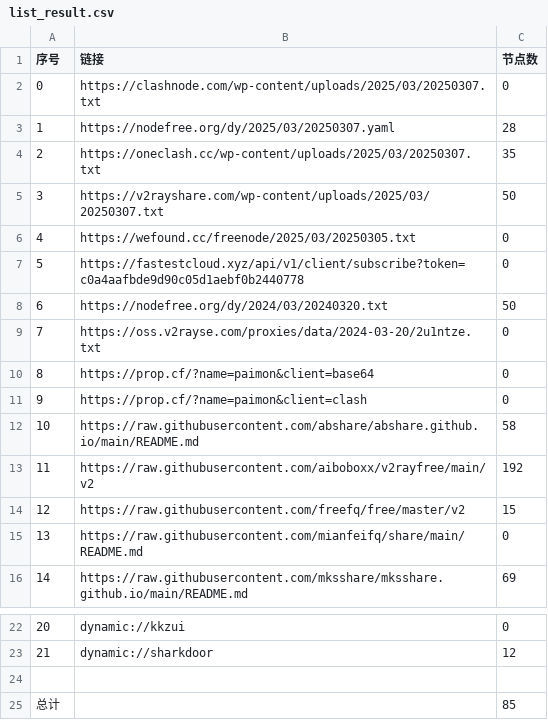
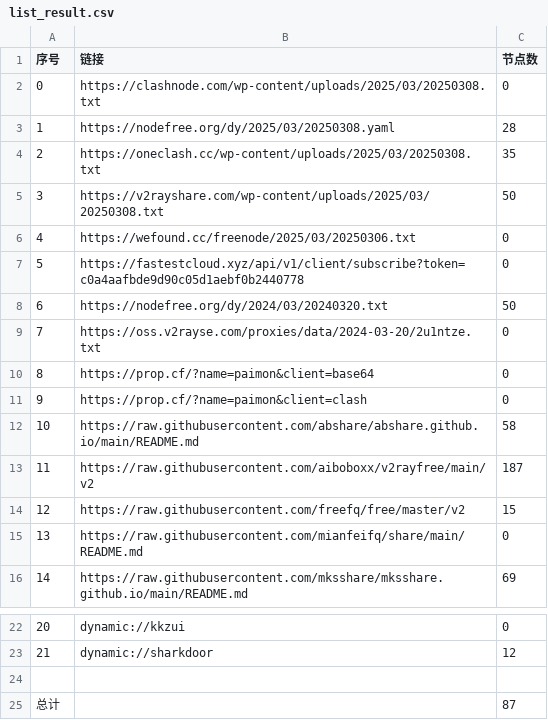
Before and after one commit to zbo5255/AutoMergePublicNodes, a CSV file: list_result.csv, drawn as a sheet; only a part is shown, gaps mark what is left out.

```diff
--- a/list_result.csv
+++ b/list_result.csv
@@ -1,7 +1,7 @@
 序号,链接,节点数
-0,https://clashnode.com/wp-content/uploads/2025/03/20250307.txt,0
-1,https://nodefree.org/dy/2025/03/20250307.yaml,28
-2,https://oneclash.cc/wp-content/uploads/2025/03/20250307.txt,35
-3,https://v2rayshare.com/wp-content/uploads/2025/03/20250307.txt,50
-4,https://wefound.cc/freenode/2025/03/20250305.txt,0
+0,https://clashnode.com/wp-content/uploads/2025/03/20250308.txt,0
+1,https://nodefree.org/dy/2025/03/20250308.yaml,28
+2,https://oneclash.cc/wp-content/uploads/2025/03/20250308.txt,35
+3,https://v2rayshare.com/wp-content/uploads/2025/03/20250308.txt,50
+4,https://wefound.cc/freenode/2025/03/20250306.txt,0
 5,https://fastestcloud.xyz/api/v1/client/subscribe?token=c0a4aafbde9d90c05d1aebf0b2440778,0
@@ -12,3 +12,3 @@
 10,https://raw.githubusercontent.com/abshare/abshare.github.io/main/README.md,58
-11,https://raw.githubusercontent.com/aiboboxx/v2rayfree/main/v2,192
+11,https://raw.githubusercontent.com/aiboboxx/v2rayfree/main/v2,187
 12,https://raw.githubusercontent.com/freefq/free/master/v2,15
@@ -24,2 +24,2 @@
 
-总计,,85
+总计,,87
```
Also changed, not shown: 6 other files.
